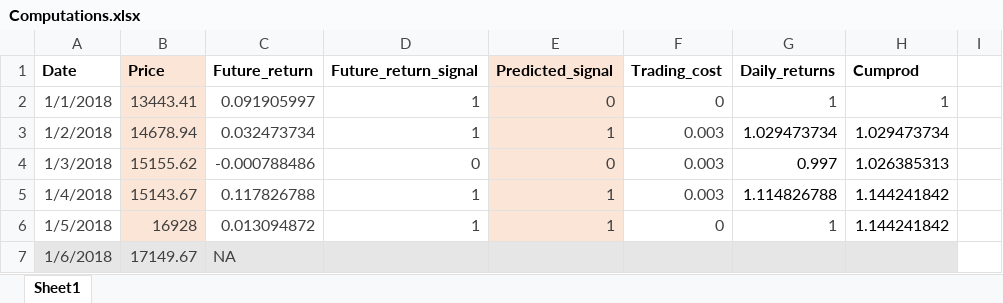
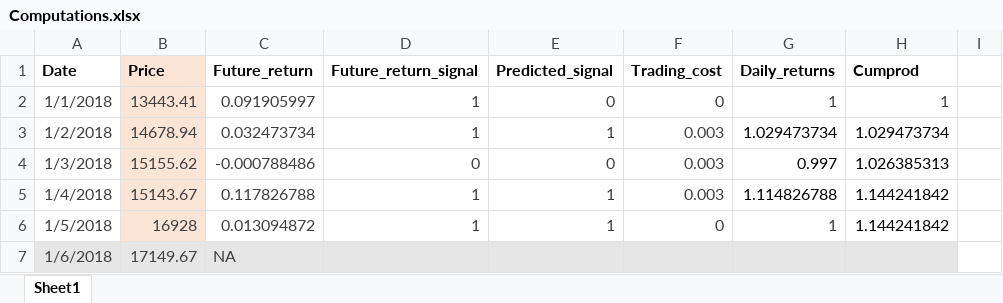
Before and after one commit to ngiankiat/bitcoin-forecasting, an Excel workbook: lester/Computations.xlsx, sheet Sheet1, drawn as a sheet; only a part is shown; values as stored, in another font and other column widths than the file's, no borders; the diff names each change by its address in the sheet, - before the commit and + after, or states it on an @@ line.

```diff
--- a/lester/Computations.xlsx (sheet Sheet1)
+++ b/lester/Computations.xlsx (sheet Sheet1)
-E1:E6 fill: #FBE5D6
+E1:E6 fill: none
```
Also changed, not shown: lester/._Computations.xlsx, 5 other files.
